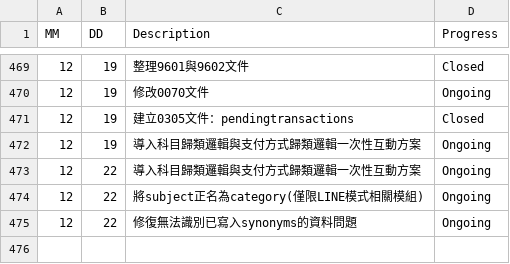
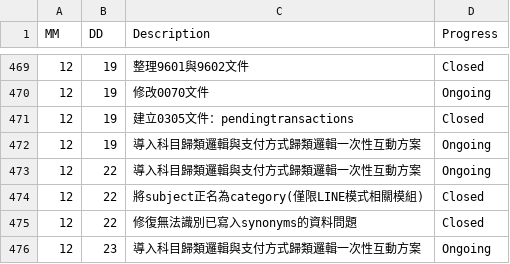
Before and after one commit to AustinLiao69/Project-LCAS-Sandbox, a CSV file: 00. Master_Project document/0001. Work log.csv, drawn as a sheet; only a part is shown, gaps mark what is left out.

```diff
--- a/00. Master_Project document/0001. Work log.csv
+++ b/00. Master_Project document/0001. Work log.csv
@@ -473,3 +473,4 @@ MM 	 DD 	 Description 	    Progress
 12	22	 導入科目歸類邏輯與支付方式歸類邏輯一次性互動方案  	 Ongoing
-12	22	 將subject正名為category(僅限LINE模式相關模組)  	 Ongoing
-12	22	 修復無法識別已寫入synonyms的資料問題  	 Ongoing
+12	22	 將subject正名為category(僅限LINE模式相關模組)  	 Closed
+12	22	 修復無法識別已寫入synonyms的資料問題  	 Closed
+12	23	 導入科目歸類邏輯與支付方式歸類邏輯一次性互動方案  	 Ongoing
```
Also changed, not shown: 3 other files.
